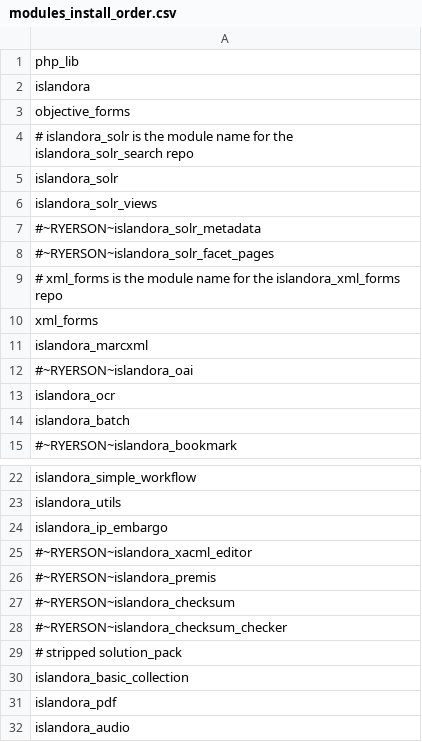
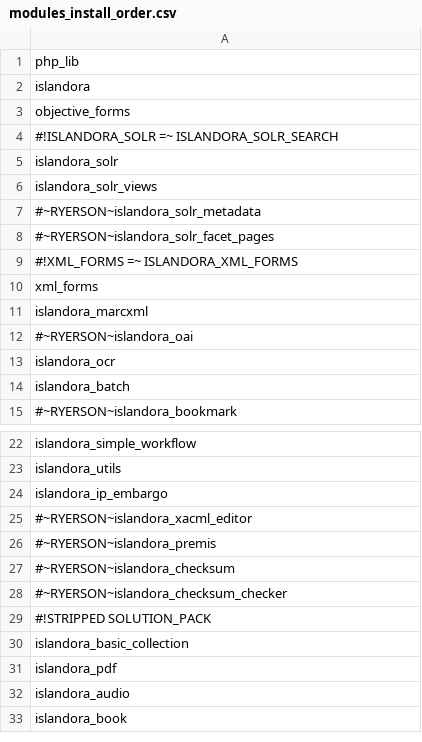
Before and after one commit to libADS/docker-islandora-frontend, a CSV file: source/modules_install_order.csv, drawn as a sheet; only a part is shown, gaps mark what is left out; the shorter side is filled out with more unchanged rows.

Commit message:
Layer in community modules

```diff
--- a/source/modules_install_order.csv
+++ b/source/modules_install_order.csv
@@ -3,3 +3,3 @@ islandora
 objective_forms
-# islandora_solr is the module name for the islandora_solr_search repo
+#!ISLANDORA_SOLR =~ ISLANDORA_SOLR_SEARCH
 islandora_solr
@@ -8,3 +8,3 @@ islandora_solr_views
 #~RYERSON~islandora_solr_facet_pages
-# xml_forms is the module name for the islandora_xml_forms repo
+#!XML_FORMS =~ ISLANDORA_XML_FORMS
 xml_forms
@@ -28,3 +28,3 @@ islandora_ip_embargo
 #~RYERSON~islandora_checksum_checker
-# stripped solution_pack
+#!STRIPPED SOLUTION_PACK
 islandora_basic_collection
```
Also changed, not shown: 1 other file.
